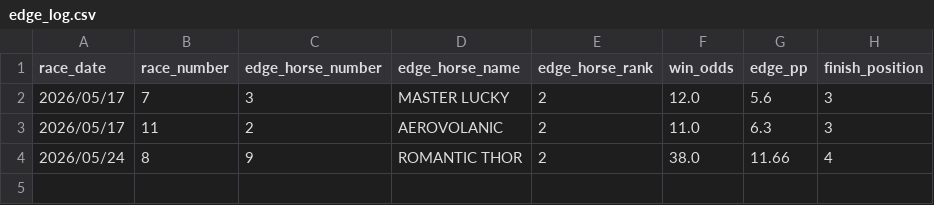
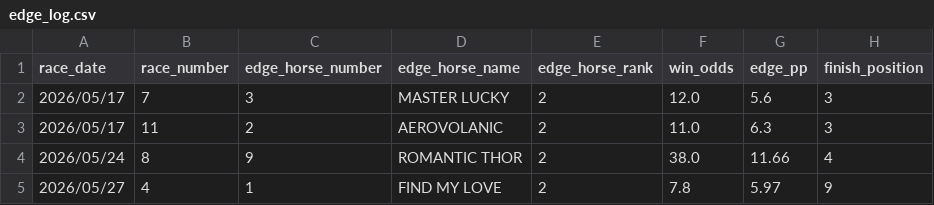
Before and after one commit to jitchamoli/hkjc-racing-analyzer, a CSV file: tracking_data/edge_log.csv, drawn as a sheet.

```diff
--- a/tracking_data/edge_log.csv
+++ b/tracking_data/edge_log.csv
@@ -4 +4,2 @@ race_date,race_number,edge_horse_number,edge_horse_name,edge_horse_rank,win_odds
 2026/05/24,8,9,ROMANTIC THOR,2,38.0,11.66,4
+2026/05/27,4,1,FIND MY LOVE,2,7.8,5.97,9
```
Also changed, not shown: tracking_data/hk_forward_validation.csv, tracking_data/longshot_trio_log.csv, 12 other files.
